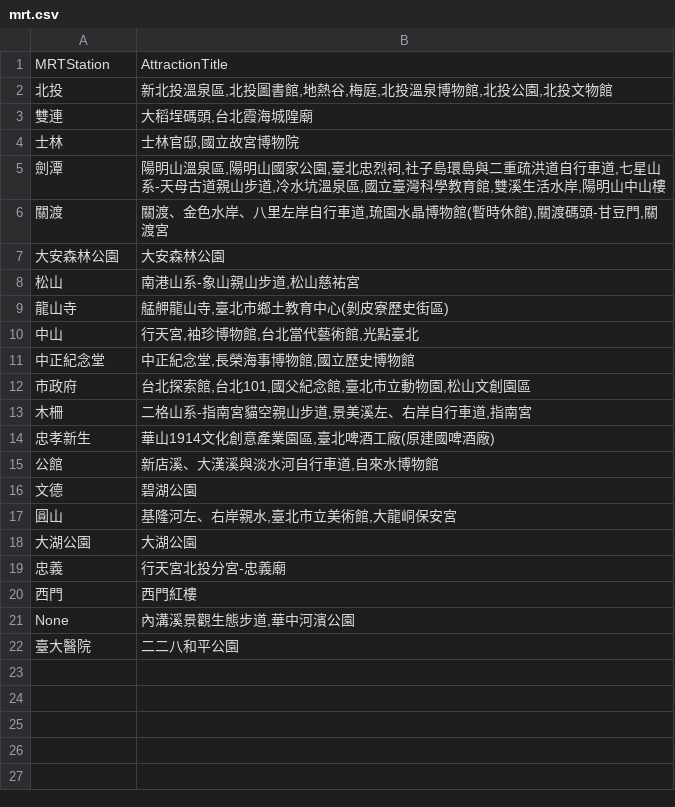
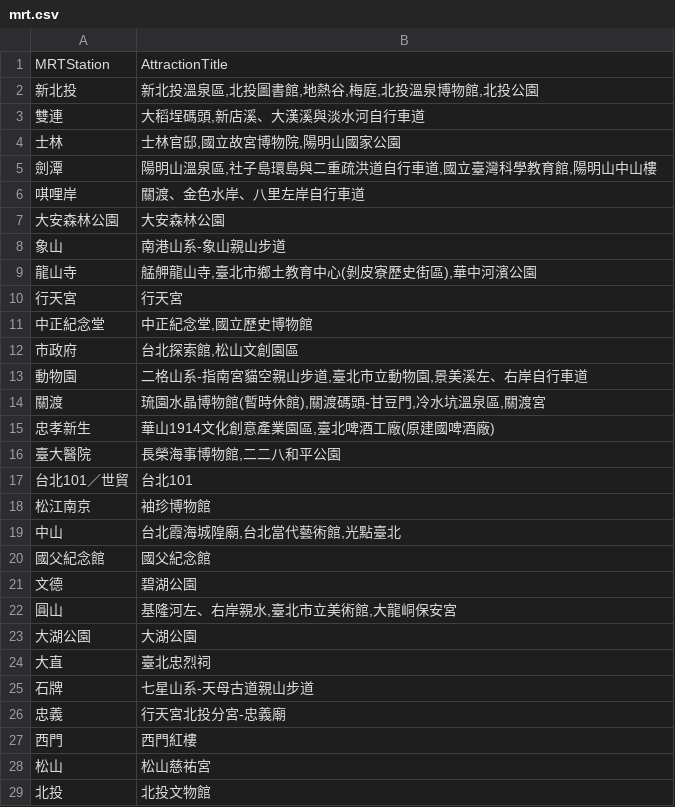
Before and after one commit to clergyyyyy/Bootcamp-Stage-1, a CSV file: mrt.csv, drawn as a sheet; only a part is shown; the diff covers the shown part only.

```diff
--- a/mrt.csv
+++ b/mrt.csv
@@ -1,16 +1,21 @@
 MRTStation,AttractionTitle
-北投,"新北投溫泉區,北投圖書館,地熱谷,梅庭,北投溫泉博物館,北投公園,北投文物館"
-雙連,"大稻埕碼頭,台北霞海城隍廟"
-士林,"士林官邸,國立故宮博物院"
-劍潭,"陽明山溫泉區,陽明山國家公園,臺北忠烈祠,社子島環島與二重疏洪道自行車道,七星山系-天母古道親山步道,冷水坑溫泉區,國立臺灣科學教育館,雙溪生活水岸,陽明山中山樓"
-關渡,"關渡、金色水岸、八里左岸自行車道,琉園水晶博物館(暫時休館),關渡碼頭-甘豆門,關渡宮"
+新北投,"新北投溫泉區,北投圖書館,地熱谷,梅庭,北投溫泉博物館,北投公園"
+雙連,"大稻埕碼頭,新店溪、大漢溪與淡水河自行車道"
+士林,"士林官邸,國立故宮博物院,陽明山國家公園"
+劍潭,"陽明山溫泉區,社子島環島與二重疏洪道自行車道,國立臺灣科學教育館,陽明山中山樓"
+唭哩岸,關渡、金色水岸、八里左岸自行車道
 大安森林公園,大安森林公園
-松山,"南港山系-象山親山步道,松山慈祐宮"
-龍山寺,"艋舺龍山寺,臺北市鄉土教育中心(剝皮寮歷史街區)"
-中山,"行天宮,袖珍博物館,台北當代藝術館,光點臺北"
-中正紀念堂,"中正紀念堂,長榮海事博物館,國立歷史博物館"
-市政府,"台北探索館,台北101,國父紀念館,臺北市立動物園,松山文創園區"
-木柵,"二格山系-指南宮貓空親山步道,景美溪左、右岸自行車道,指南宮"
+象山,南港山系-象山親山步道
+龍山寺,"艋舺龍山寺,臺北市鄉土教育中心(剝皮寮歷史街區),華中河濱公園"
+行天宮,行天宮
+中正紀念堂,"中正紀念堂,國立歷史博物館"
+市政府,"台北探索館,松山文創園區"
+動物園,"二格山系-指南宮貓空親山步道,臺北市立動物園,景美溪左、右岸自行車道"
+關渡,"琉園水晶博物館(暫時休館),關渡碼頭-甘豆門,冷水坑溫泉區,關渡宮"
 忠孝新生,"華山1914文化創意產業園區,臺北啤酒工廠(原建國啤酒廠)"
-公館,"新店溪、大漢溪與淡水河自行車道,自來水博物館"
+臺大醫院,"長榮海事博物館,二二八和平公園"
+台北101／世貿,台北101
+松江南京,袖珍博物館
+中山,"台北霞海城隍廟,台北當代藝術館,光點臺北"
+國父紀念館,國父紀念館
 文德,碧湖公園
@@ -18,5 +23,7 @@ MRTStation,AttractionTitle
 大湖公園,大湖公園
+大直,臺北忠烈祠
+石牌,七星山系-天母古道親山步道
 忠義,行天宮北投分宮-忠義廟
 西門,西門紅樓
-None,"內溝溪景觀生態步道,華中河濱公園"
-臺大醫院,二二八和平公園
+松山,松山慈祐宮
+北投,北投文物館
```
Also changed, not shown: 4 added rows elsewhere in this file, spot.csv, 2 other files.
